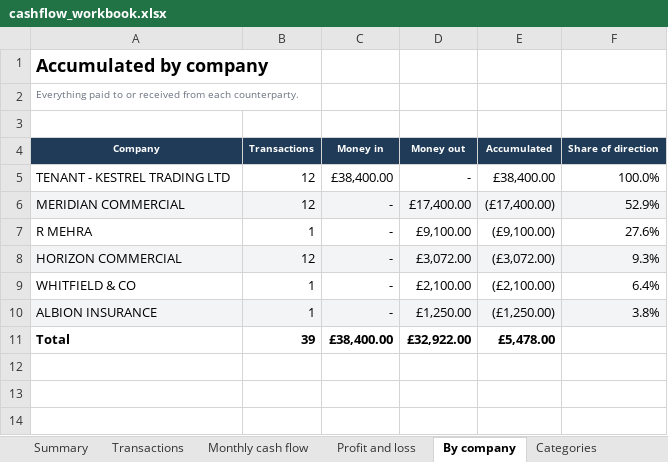
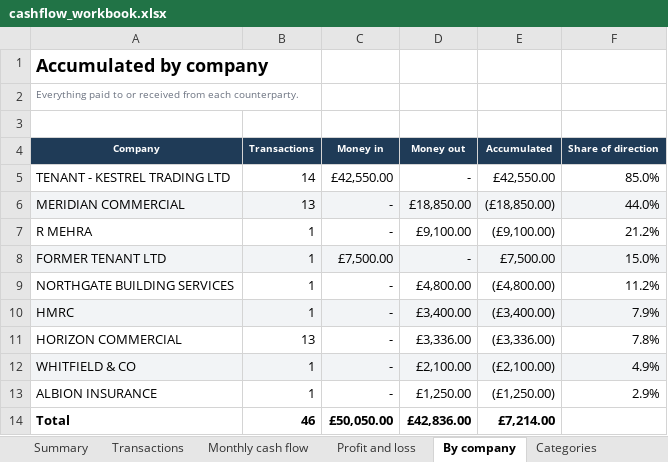
Before and after one commit to Rishicode09/Projects, an Excel workbook: cashflow_ml/output/cashflow_workbook.xlsx, sheet By company, drawn as a sheet; values as stored, in another font and other column widths than the file's, no borders; addresses are those after the commit; the diff names each change by its address in the sheet, - before the commit and + after, or states it on an @@ line.

```diff
--- a/cashflow_ml/output/cashflow_workbook.xlsx (sheet By company)
+++ b/cashflow_ml/output/cashflow_workbook.xlsx (sheet By company)
-B5 (Transactions): 12
+B5 (Transactions): 14
-C5 (Money in): £38,400.00
+C5 (Money in): £42,550.00
-E5 (Accumulated): £38,400.00
+E5 (Accumulated): £42,550.00
-F5 (Share of direction): 100.0%
+F5 (Share of direction): 85.0%
-B6 (Transactions): 12
+B6 (Transactions): 13
-D6 (Money out): £17,400.00
+D6 (Money out): £18,850.00
-E6 (Accumulated): (£17,400.00)
+E6 (Accumulated): (£18,850.00)
-F6 (Share of direction): 52.9%
+F6 (Share of direction): 44.0%
-F7 (Share of direction): 27.6%
+F7 (Share of direction): 21.2%
+row 8: FORMER TENANT LTD | 1 | £7,500.00 | - | £7,500.00 | 15.0%
+row 9: NORTHGATE BUILDING SERVICES | 1 | - | £4,800.00 | (£4,800.00) | 11.2%
+row 10: HMRC | 1 | - | £3,400.00 | (£3,400.00) | 7.9%
-A11:F11 fill: #F2F4F6
+A11:F11 fill: none
-B11 (Transactions): 12
+B11 (Transactions): 13
-D11 (Money out): £3,072.00
+D11 (Money out): £3,336.00
-E11 (Accumulated): (£3,072.00)
+E11 (Accumulated): (£3,336.00)
-F11 (Share of direction): 9.3%
+F11 (Share of direction): 7.8%
-A12:F12 fill: none
+A12:F12 fill: #F2F4F6
-F12 (Share of direction): 6.4%
+F12 (Share of direction): 4.9%
-A13:F13 fill: #F2F4F6
+A13:F13 fill: none
-F13 (Share of direction): 3.8%
+F13 (Share of direction): 2.9%
-B14 (Transactions): 39
+B14 (Transactions): 46
-C14 (Money in): £38,400.00
+C14 (Money in): £50,050.00
-D14 (Money out): £32,922.00
+D14 (Money out): £42,836.00
-E14 (Accumulated): £5,478.00
+E14 (Accumulated): £7,214.00
```
Also changed, not shown: sheet Transactions, sheet Categories, sheet Profit and loss, sheet Monthly cash flow, sheet Summary, formulas that keep their value, 6 other files.
